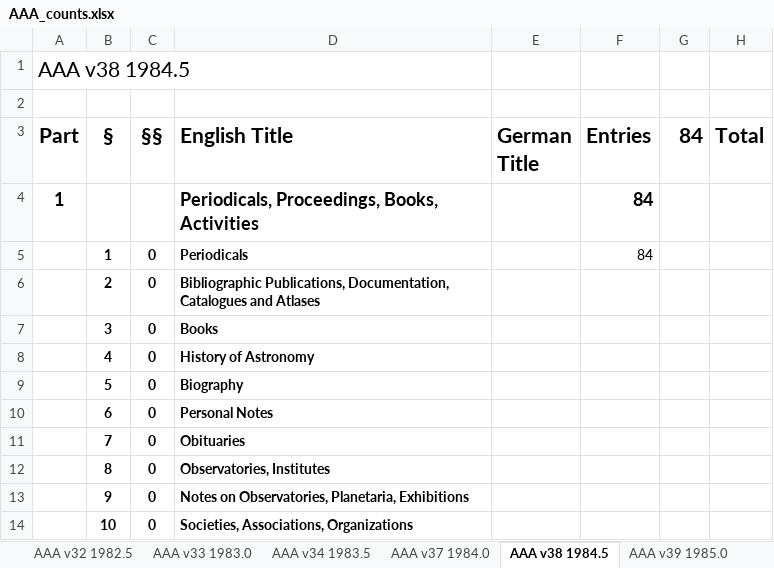
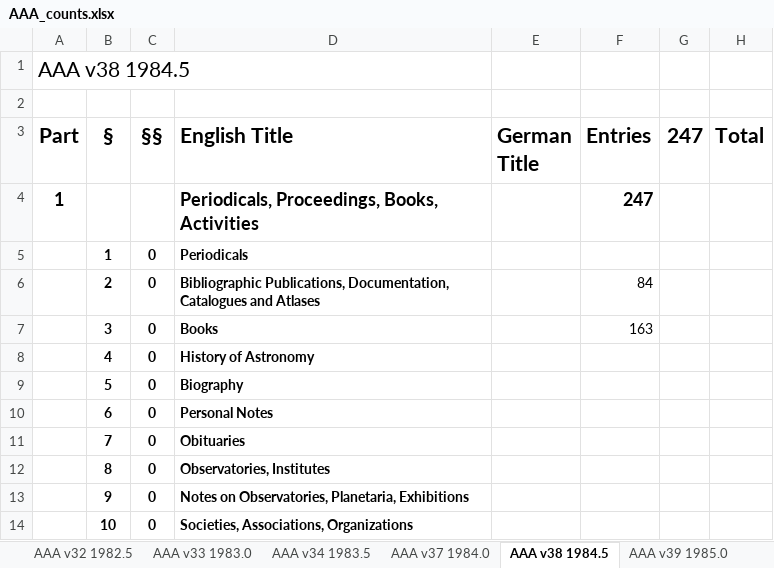
Before and after one commit to JimFowler/books, an Excel workbook: Books20/Data/AAA/AAA_counts.xlsx, sheet AAA v38 1984.5, drawn as a sheet; only a part is shown; values as stored, in another font and other column widths than the file's, no borders; the diff names each change by its address in the sheet, - before the commit and + after, or states it on an @@ line.

Commit message:
Updated counts for sections 2 and 3
 On branch master

 Changes to be committed:
	modified:   Books20/Data/AAA/AAA_counts.xlsx

```diff
--- a/Books20/Data/AAA/AAA_counts.xlsx (sheet AAA v38 1984.5)
+++ b/Books20/Data/AAA/AAA_counts.xlsx (sheet AAA v38 1984.5)
-G3: 84
+G3: 247
-F4 (Entries): 84
+F4 (Entries): 247
-F5 (Entries): 84
+F5 (Entries): (empty)
-F6 (Entries): (empty)
+F6 (Entries): 84
-F7 (Entries): (empty)
+F7 (Entries): 163
```
